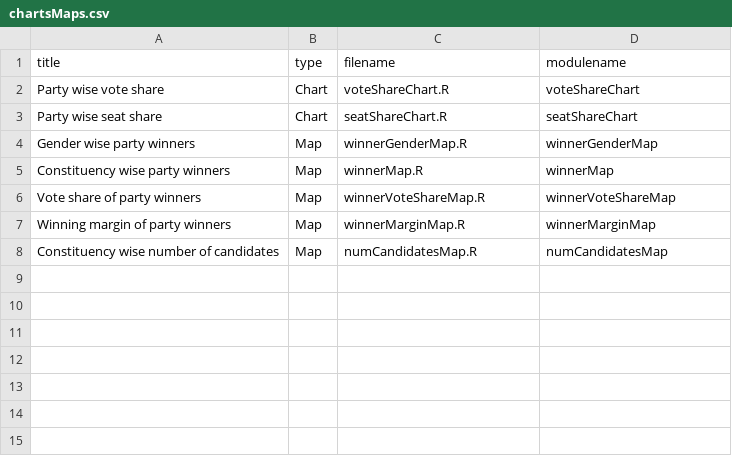
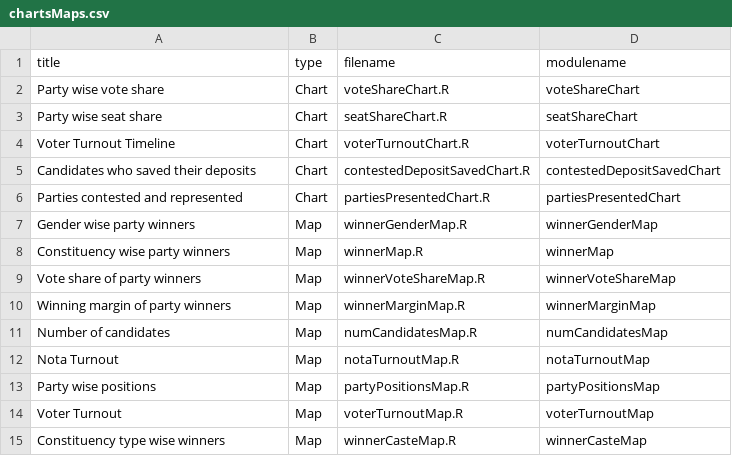
Before and after one commit to tcpd/lokdhaba, a CSV file: AE/chartsMaps.csv, drawn as a sheet.

```diff
--- a/AE/chartsMaps.csv
+++ b/AE/chartsMaps.csv
@@ -3,2 +3,5 @@ Party wise vote share,Chart,voteShareChart.R,voteShareChart
 Party wise seat share,Chart,seatShareChart.R,seatShareChart
+Voter Turnout Timeline,Chart,voterTurnoutChart.R,voterTurnoutChart
+Candidates who saved their deposits,Chart,contestedDepositSavedChart.R,contestedDepositSavedChart
+Parties contested and represented,Chart,partiesPresentedChart.R,partiesPresentedChart
 Gender wise party winners,Map,winnerGenderMap.R,winnerGenderMap
@@ -7,2 +10,6 @@ Vote share of party winners,Map,winnerVoteShareMap.R,winnerVoteShareMap
 Winning margin of party winners,Map,winnerMarginMap.R,winnerMarginMap
-Constituency wise number of candidates,Map,numCandidatesMap.R,numCandidatesMap
+Number of candidates,Map,numCandidatesMap.R,numCandidatesMap
+Nota Turnout,Map,notaTurnoutMap.R,notaTurnoutMap
+Party wise positions,Map,partyPositionsMap.R,partyPositionsMap
+Voter Turnout,Map,voterTurnoutMap.R,voterTurnoutMap
+Constituency type wise winners,Map,winnerCasteMap.R,winnerCasteMap
```
Also changed, not shown: 29 other files.
